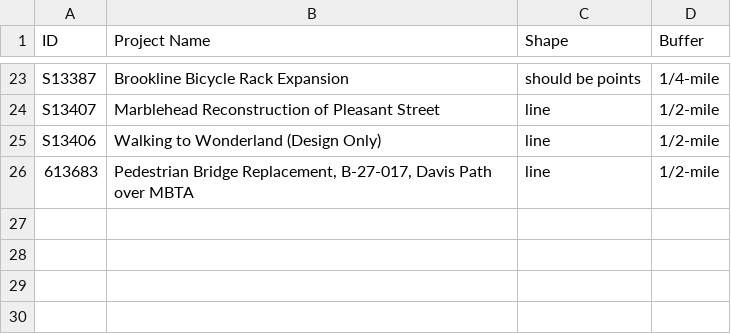
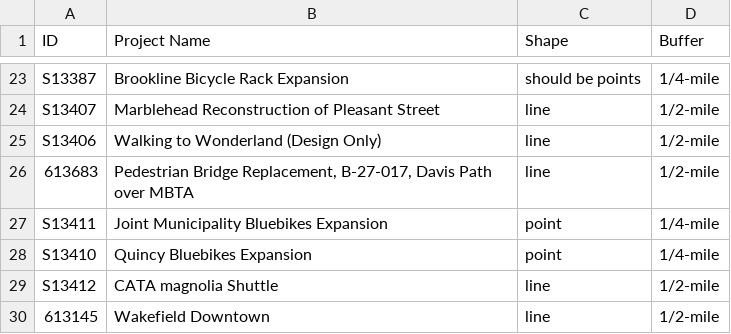
Before and after one commit to CTPSSTAFF/TIP_Demographics, a CSV file: data/27_31/inputs/Project_buffers.csv, drawn as a sheet; only a part is shown, gaps mark what is left out; the diff names each change by its address in the sheet, - before the commit and + after, or states it on an @@ line.

```diff
--- a/data/27_31/inputs/Project_buffers.csv
+++ b/data/27_31/inputs/Project_buffers.csv
+row 27: S13411 | Joint Municipality Bluebikes Expansion | point | 1/4-mile
+row 28: S13410 | Quincy Bluebikes Expansion | point | 1/4-mile
+row 29: S13412 | CATA magnolia Shuttle | line | 1/2-mile
+row 30: 613145 | Wakefield Downtown | line | 1/2-mile
```
Also changed, not shown: data/27_31/outputs/lines_half_mi_blockgroup_AF.csv, data/27_31/outputs/lines_half_mi_tract_AF.csv, 36 other files.
